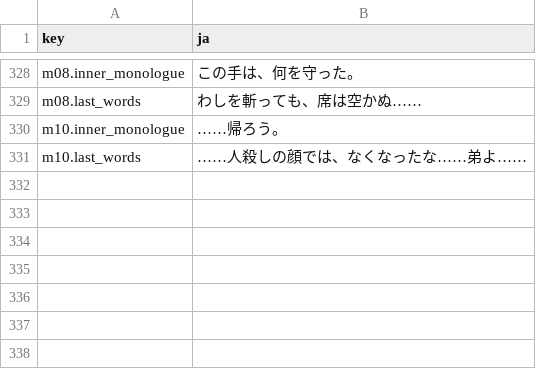
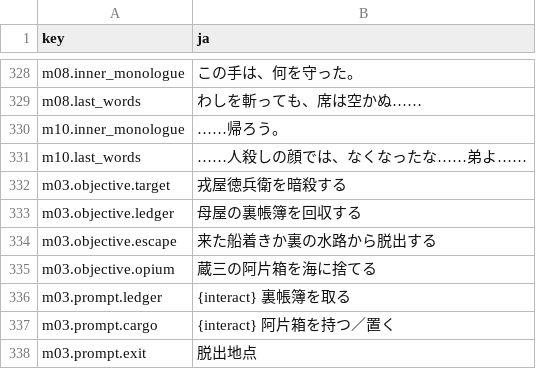
Before and after one commit to Saber5656/divine-punishment, a CSV file: data/text/ja.csv, drawn as a sheet; only a part is shown, gaps mark what is left out; the diff names each change by its address in the sheet, - before the commit and + after, or states it on an @@ line.

Commit message:
feat(mission): connect port ledger, cargo disposal and consistent retries (#176)
* fix(checkpoint): restore living NPC state after undoing an assassination

* feat(mission): add port ledger, cargo disposal and consistent retries

---------

Co-authored-by: Saber5656 <177426695+Saber5656@users.noreply.github.com>

```diff
--- a/data/text/ja.csv
+++ b/data/text/ja.csv
+row 332: m03.objective.target | 戎屋徳兵衛を暗殺する
+row 333: m03.objective.ledger | 母屋の裏帳簿を回収する
+row 334: m03.objective.escape | 来た船着きか裏の水路から脱出する
+row 335: m03.objective.opium | 蔵三の阿片箱を海に捨てる
+row 336: m03.prompt.ledger | {interact} 裏帳簿を取る
+row 337: m03.prompt.cargo | {interact} 阿片箱を持つ／置く
+row 338: m03.prompt.exit | 脱出地点
```
Also changed, not shown: 16 other files.
